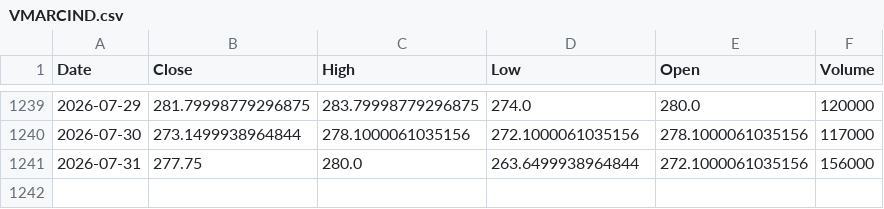
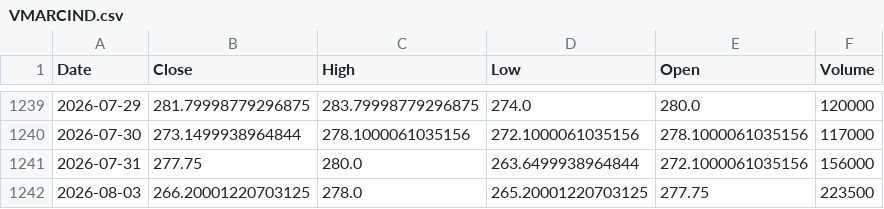
Before and after one commit to bashiransarimaximo/BashirStockAnalysis, a CSV file: market_data/raw/equity/VMARCIND.csv, drawn as a sheet; only a part is shown, gaps mark what is left out.

```diff
--- a/market_data/raw/equity/VMARCIND.csv
+++ b/market_data/raw/equity/VMARCIND.csv
@@ -1241 +1241,2 @@ Date,Close,High,Low,Open,Volume
 2026-07-31,277.75,280.0,263.6499938964844,272.1000061035156,156000
+2026-08-03,266.20001220703125,278.0,265.20001220703125,277.75,223500
```
Also changed, not shown: market_data/metadata/update_log.csv, market_data/ta/symbol_ranking.csv, 1 other file.
